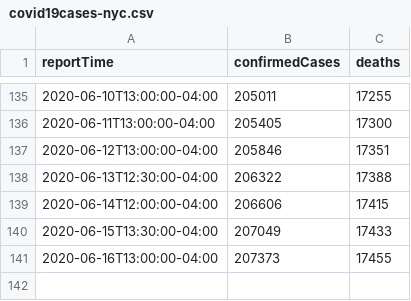
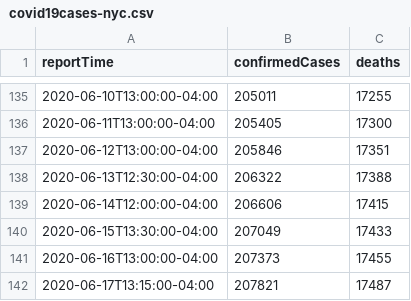
Before and after one commit to trevf/covid19cases-nyc, a CSV file: data/covid19cases-nyc.csv, drawn as a sheet; only a part is shown, gaps mark what is left out; the diff names each change by its address in the sheet, - before the commit and + after, or states it on an @@ line.

Commit message:
Add new data from Wednesday, June 17

```diff
--- a/data/covid19cases-nyc.csv
+++ b/data/covid19cases-nyc.csv
+row 142: 2020-06-17T13:15:00-04:00 | 207821 | 17487
```
